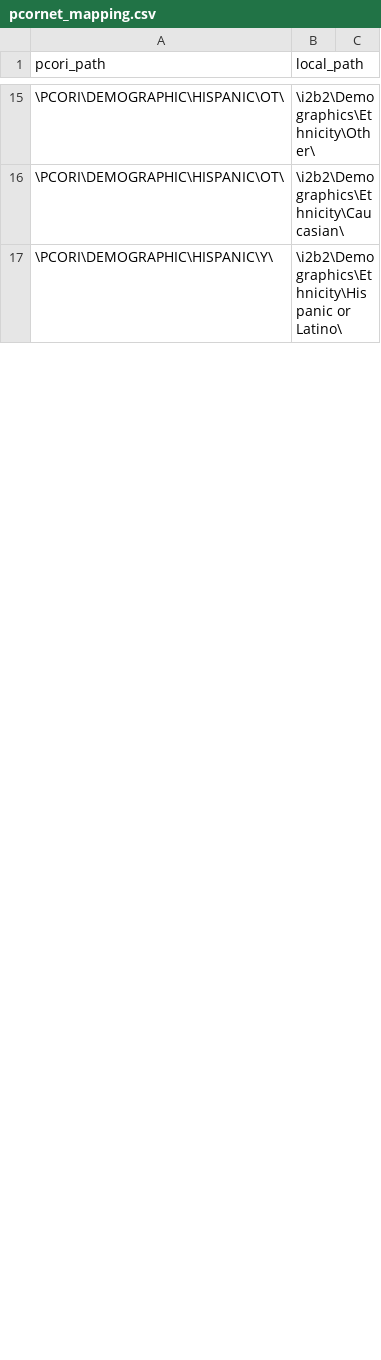
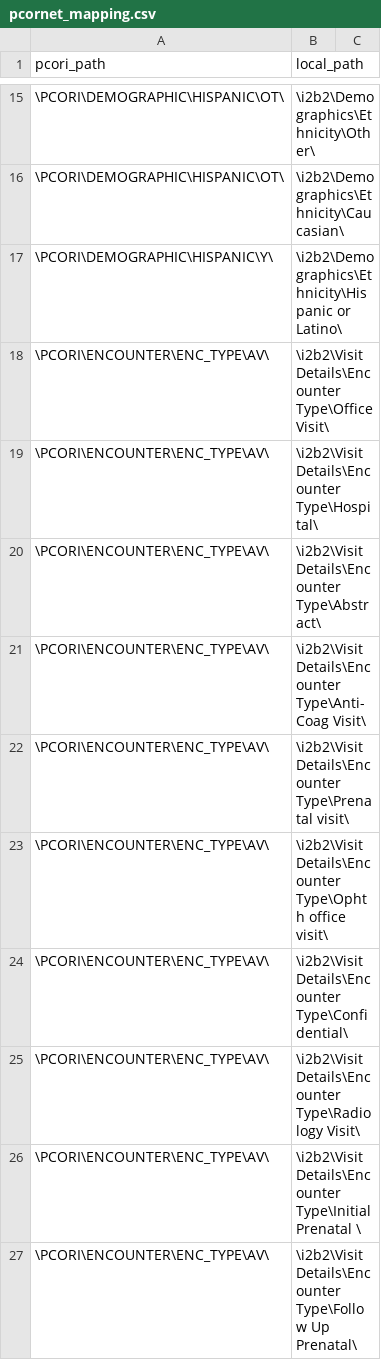
Before and after one commit to UTHSCSA-CIRD/i2p-transform, a CSV file: Oracle/pcornet_mapping.csv, drawn as a sheet; only a part is shown, gaps mark what is left out; the diff covers the shown part only; the diff names each change by its address in the sheet, - before the commit and + after, or states it on an @@ line.

Commit message:
Add local ENC_TYPE paths

```diff
--- a/Oracle/pcornet_mapping.csv
+++ b/Oracle/pcornet_mapping.csv
+row 18: \PCORI\ENCOUNTER\ENC_TYPE\AV\ | \i2b2\Visit Details\Encounter Type\Office Visit\
+row 19: \PCORI\ENCOUNTER\ENC_TYPE\AV\ | \i2b2\Visit Details\Encounter Type\Hospital\
+row 20: \PCORI\ENCOUNTER\ENC_TYPE\AV\ | \i2b2\Visit Details\Encounter Type\Abstract\
+row 21: \PCORI\ENCOUNTER\ENC_TYPE\AV\ | \i2b2\Visit Details\Encounter Type\Anti-Coag Visit\
+row 22: \PCORI\ENCOUNTER\ENC_TYPE\AV\ | \i2b2\Visit Details\Encounter Type\Prenatal visit\
+row 23: \PCORI\ENCOUNTER\ENC_TYPE\AV\ | \i2b2\Visit Details\Encounter Type\Ophth office visit\
+row 24: \PCORI\ENCOUNTER\ENC_TYPE\AV\ | \i2b2\Visit Details\Encounter Type\Confidential\
+row 25: \PCORI\ENCOUNTER\ENC_TYPE\AV\ | \i2b2\Visit Details\Encounter Type\Radiology Visit\
+row 26: \PCORI\ENCOUNTER\ENC_TYPE\AV\ | \i2b2\Visit Details\Encounter Type\Initial Prenatal \
+row 27: \PCORI\ENCOUNTER\ENC_TYPE\AV\ | \i2b2\Visit Details\Encounter Type\Follow Up Prenatal\
```
Also changed, not shown: 54 added rows, 1 removed row and 4 edited cells elsewhere in this file.
